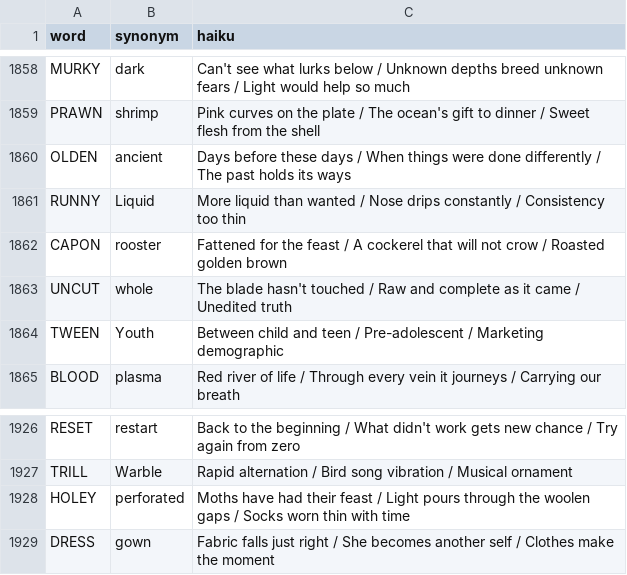
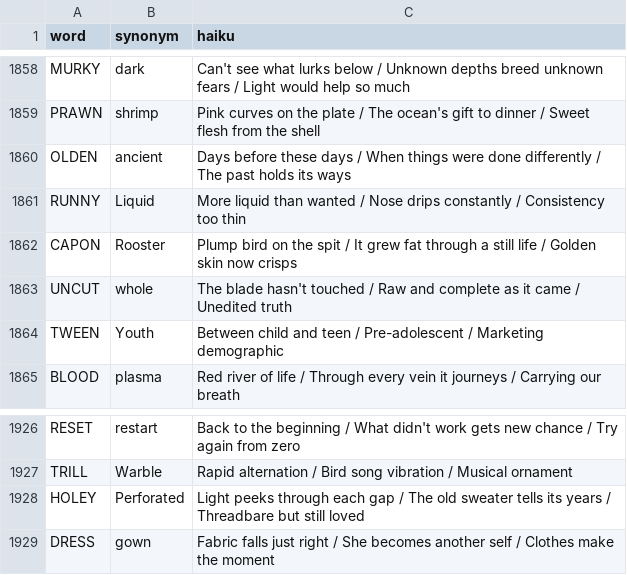
Before and after one commit to 8080Games/WordleMatch, a CSV file: wwwroot/historical_hints.csv, drawn as a sheet; only a part is shown, gaps mark what is left out.

```diff
--- a/wwwroot/historical_hints.csv
+++ b/wwwroot/historical_hints.csv
@@ -1861,3 +1861,3 @@ OLDEN,ancient,"Days before these days / When things were done differently / The
 RUNNY,Liquid,"More liquid than wanted / Nose drips constantly / Consistency too thin"
-CAPON,rooster,"Fattened for the feast / A cockerel that will not crow / Roasted golden brown"
+CAPON,Rooster,"Plump bird on the spit / It grew fat through a still life / Golden skin now crisps"
 UNCUT,whole,"The blade hasn't touched / Raw and complete as it came / Unedited truth"
@@ -1927,3 +1927,3 @@ RESET,restart,"Back to the beginning / What didn't work gets new chance / Try ag
 TRILL,Warble,"Rapid alternation / Bird song vibration / Musical ornament"
-HOLEY,perforated,"Moths have had their feast / Light pours through the woolen gaps / Socks worn thin with time"
+HOLEY,Perforated,"Light peeks through each gap / The old sweater tells its years / Threadbare but still loved"
 DRESS,gown,"Fabric falls just right / She becomes another self / Clothes make the moment"
```
Also changed, not shown: 1 other file.
